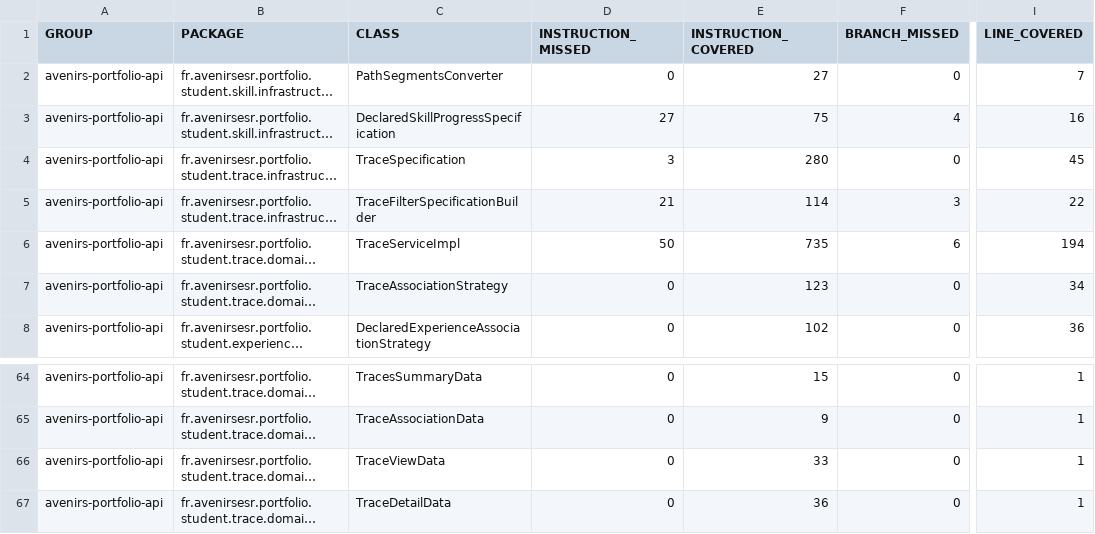
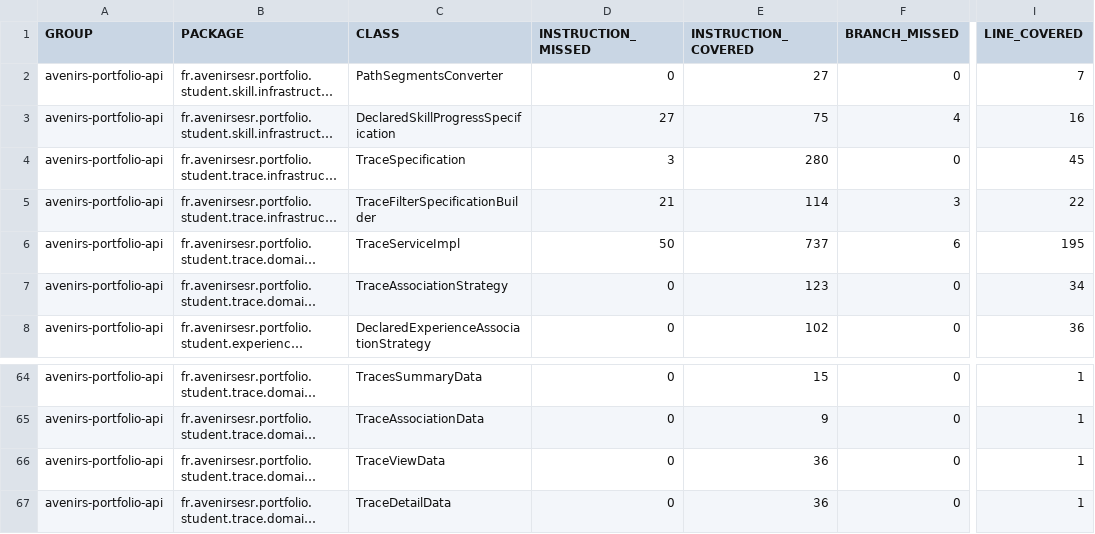
Before and after one commit to avenirs-esr/avenirs-portfolio-api, a CSV file: docs/jacoco-report/jacoco/jacoco.csv, drawn as a sheet; only a part is shown, gaps mark what is left out; long unchanged cells end in …; the diff names each change by its address in the sheet, - before the commit and + after, or states it on an @@ line.

```diff
--- a/docs/jacoco-report/jacoco/jacoco.csv
+++ b/docs/jacoco-report/jacoco/jacoco.csv
-E6 (INSTRUCTION_COVERED): 735
+E6 (INSTRUCTION_COVERED): 737
-I6 (LINE_COVERED): 194
+I6 (LINE_COVERED): 195
-E66 (INSTRUCTION_COVERED): 33
+E66 (INSTRUCTION_COVERED): 36
```
Also changed, not shown: 12 other files.
